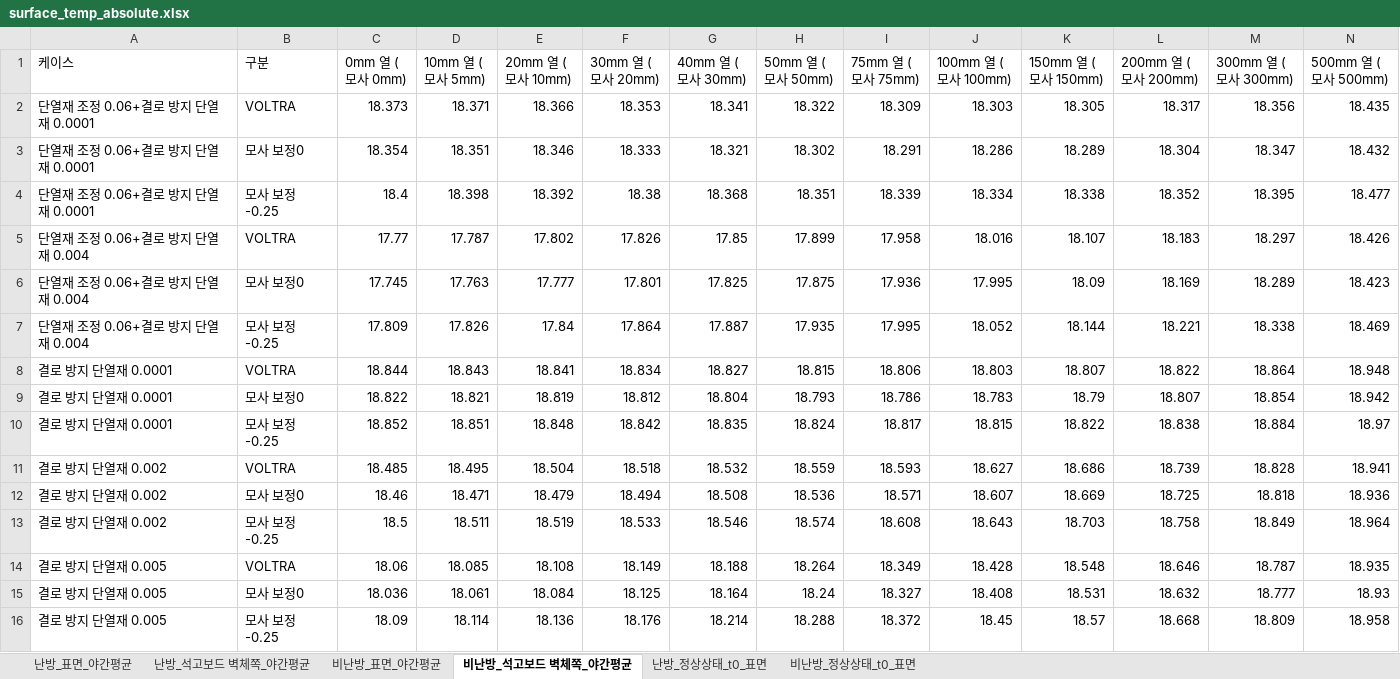
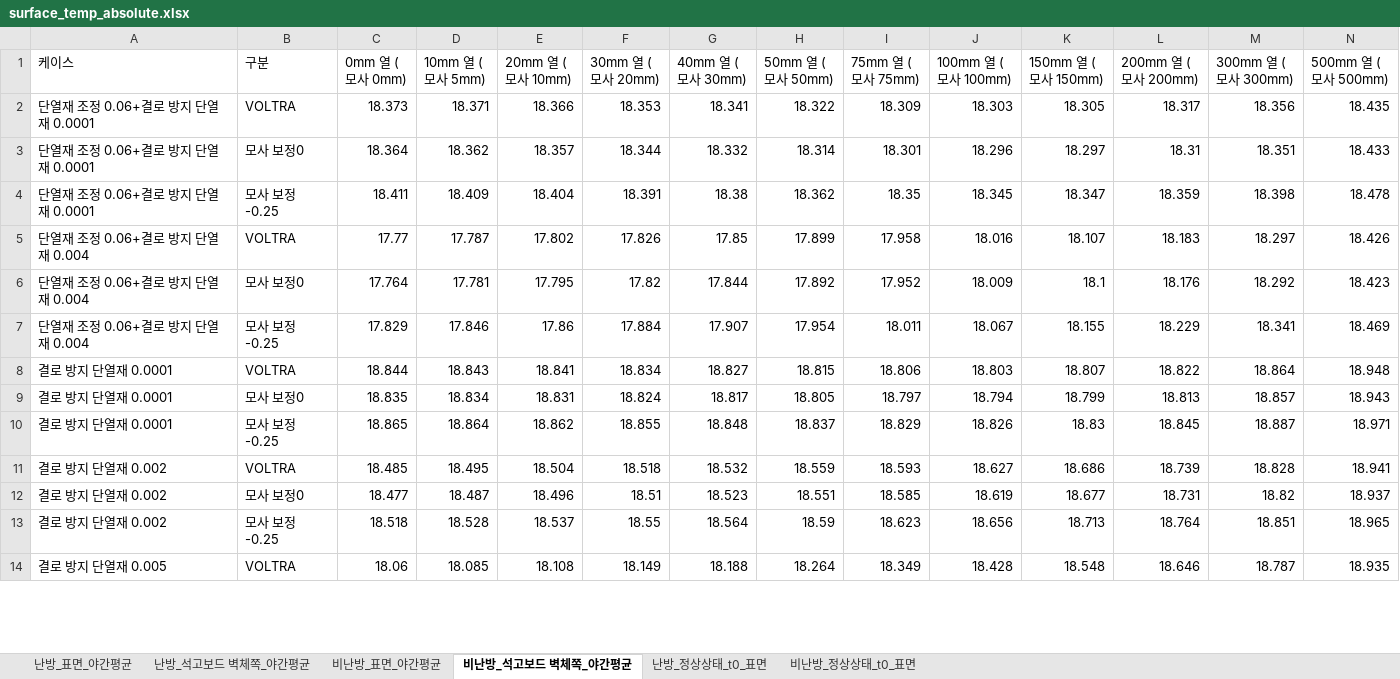
Before and after one commit to seoyoon-sy/seoyoon, an Excel workbook: results/surface_temp_absolute.xlsx, sheet 비난방_석고보드 벽체쪽_야간평균, drawn as a sheet; only a part is shown; values as stored, in another font and other column widths than the file's, no borders; removed rows and columns are numbered as before the commit, all else as after; the diff covers the shown part only; the diff names each change by its address in the sheet, - before the commit and + after, or states it on an @@ line.

```diff
--- a/results/surface_temp_absolute.xlsx (sheet 비난방_석고보드 벽체쪽_야간평균)
+++ b/results/surface_temp_absolute.xlsx (sheet 비난방_석고보드 벽체쪽_야간평균)
-row 3: 단열재 조정 0.06+결로 방지 단열재 0.0001 | 모사 보정0 | 18.354 | 18.351 | 18.346 | 18.333 | 18.321 | 18.302 | 18.291 | 18.286 | 18.289 | 18.304 | 18.347 | 18.432
-row 4: 단열재 조정 0.06+결로 방지 단열재 0.0001 | 모사 보정-0.25 | 18.4 | 18.398 | 18.392 | 18.38 | 18.368 | 18.351 | 18.339 | 18.334 | 18.338 | 18.352 | 18.395 | 18.477
+row 3: 단열재 조정 0.06+결로 방지 단열재 0.0001 | 모사 보정0 | 18.364 | 18.362 | 18.357 | 18.344 | 18.332 | 18.314 | 18.301 | 18.296 | 18.297 | 18.31 | 18.351 | 18.433
+row 4: 단열재 조정 0.06+결로 방지 단열재 0.0001 | 모사 보정-0.25 | 18.411 | 18.409 | 18.404 | 18.391 | 18.38 | 18.362 | 18.35 | 18.345 | 18.347 | 18.359 | 18.398 | 18.478
-row 6: 단열재 조정 0.06+결로 방지 단열재 0.004 | 모사 보정0 | 17.745 | 17.763 | 17.777 | 17.801 | 17.825 | 17.875 | 17.936 | 17.995 | 18.09 | 18.169 | 18.289 | 18.423
-row 7: 단열재 조정 0.06+결로 방지 단열재 0.004 | 모사 보정-0.25 | 17.809 | 17.826 | 17.84 | 17.864 | 17.887 | 17.935 | 17.995 | 18.052 | 18.144 | 18.221 | 18.338 | 18.469
+row 6: 단열재 조정 0.06+결로 방지 단열재 0.004 | 모사 보정0 | 17.764 | 17.781 | 17.795 | 17.82 | 17.844 | 17.892 | 17.952 | 18.009 | 18.1 | 18.176 | 18.292 | 18.423
+row 7: 단열재 조정 0.06+결로 방지 단열재 0.004 | 모사 보정-0.25 | 17.829 | 17.846 | 17.86 | 17.884 | 17.907 | 17.954 | 18.011 | 18.067 | 18.155 | 18.229 | 18.341 | 18.469
-row 9: 결로 방지 단열재 0.0001 | 모사 보정0 | 18.822 | 18.821 | 18.819 | 18.812 | 18.804 | 18.793 | 18.786 | 18.783 | 18.79 | 18.807 | 18.854 | 18.942
-row 10: 결로 방지 단열재 0.0001 | 모사 보정-0.25 | 18.852 | 18.851 | 18.848 | 18.842 | 18.835 | 18.824 | 18.817 | 18.815 | 18.822 | 18.838 | 18.884 | 18.97
+row 9: 결로 방지 단열재 0.0001 | 모사 보정0 | 18.835 | 18.834 | 18.831 | 18.824 | 18.817 | 18.805 | 18.797 | 18.794 | 18.799 | 18.813 | 18.857 | 18.943
+row 10: 결로 방지 단열재 0.0001 | 모사 보정-0.25 | 18.865 | 18.864 | 18.862 | 18.855 | 18.848 | 18.837 | 18.829 | 18.826 | 18.83 | 18.845 | 18.887 | 18.971
-row 12: 결로 방지 단열재 0.002 | 모사 보정0 | 18.46 | 18.471 | 18.479 | 18.494 | 18.508 | 18.536 | 18.571 | 18.607 | 18.669 | 18.725 | 18.818 | 18.936
-row 13: 결로 방지 단열재 0.002 | 모사 보정-0.25 | 18.5 | 18.511 | 18.519 | 18.533 | 18.546 | 18.574 | 18.608 | 18.643 | 18.703 | 18.758 | 18.849 | 18.964
+row 12: 결로 방지 단열재 0.002 | 모사 보정0 | 18.477 | 18.487 | 18.496 | 18.51 | 18.523 | 18.551 | 18.585 | 18.619 | 18.677 | 18.731 | 18.82 | 18.937
+row 13: 결로 방지 단열재 0.002 | 모사 보정-0.25 | 18.518 | 18.528 | 18.537 | 18.55 | 18.564 | 18.59 | 18.623 | 18.656 | 18.713 | 18.764 | 18.851 | 18.965
-row 15: 결로 방지 단열재 0.005 | 모사 보정0 | 18.036 | 18.061 | 18.084 | 18.125 | 18.164 | 18.24 | 18.327 | 18.408 | 18.531 | 18.632 | 18.777 | 18.93
-row 16: 결로 방지 단열재 0.005 | 모사 보정-0.25 | 18.09 | 18.114 | 18.136 | 18.176 | 18.214 | 18.288 | 18.372 | 18.45 | 18.57 | 18.668 | 18.809 | 18.958
```
Also changed, not shown: 52 added rows and 50 removed rows elsewhere in this sheet, sheet 난방_표면_야간평균, sheet 난방_석고보드 벽체쪽_야간평균, sheet 비난방_표면_야간평균, 16 other files.
